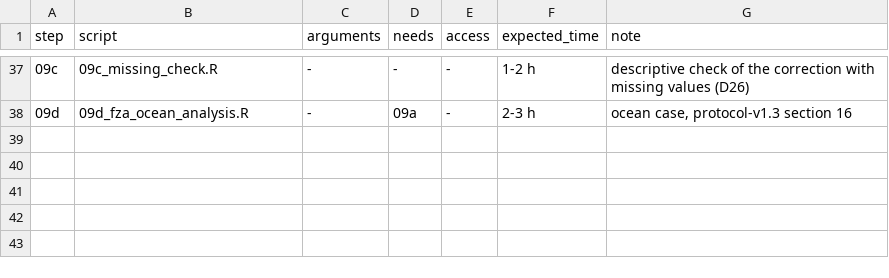
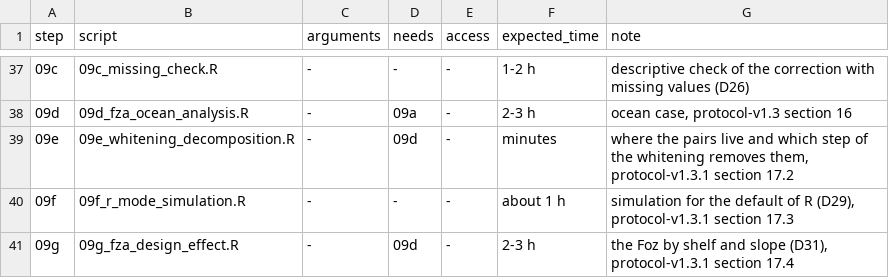
Before and after one commit to gfonseca-unifesp/depprep, a TSV file: analysis/run/steps.tsv, drawn as a sheet; only a part is shown, gaps mark what is left out.

```diff
--- a/analysis/run/steps.tsv
+++ b/analysis/run/steps.tsv
@@ -38 +38,4 @@ step	script	arguments	needs	access	expected_time	note
 09d	09d_fza_ocean_analysis.R	-	09a	-	2-3 h	ocean case, protocol-v1.3 section 16
+09e	09e_whitening_decomposition.R	-	09d	-	minutes	where the pairs live and which step of the whitening removes them, protocol-v1.3.1 section 17.2
+09f	09f_r_mode_simulation.R	-	-	-	about 1 h	simulation for the default of R (D29), protocol-v1.3.1 section 17.3
+09g	09g_fza_design_effect.R	-	09d	-	2-3 h	the Foz by shelf and slope (D31), protocol-v1.3.1 section 17.4
```
Also changed, not shown: 2 other files.
